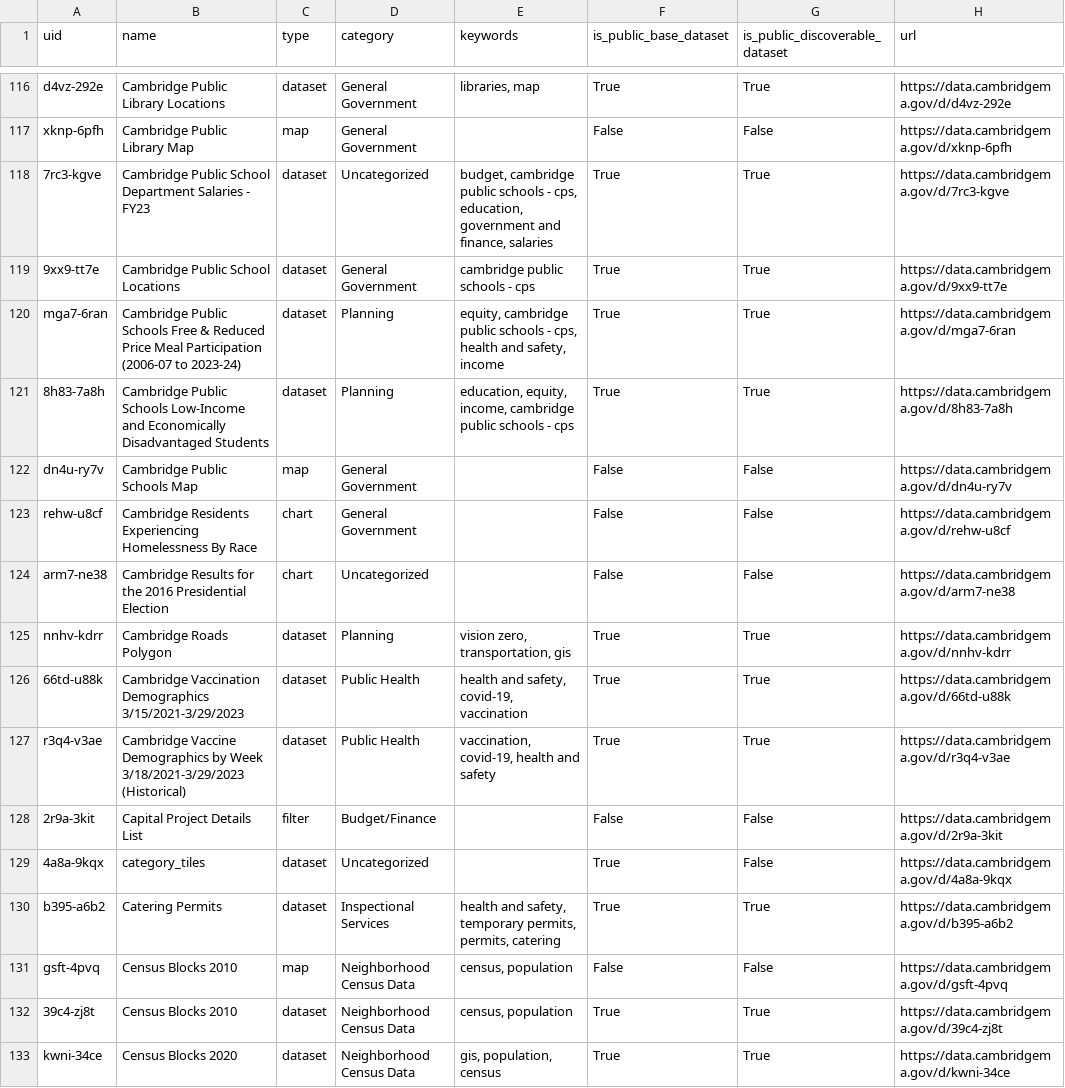
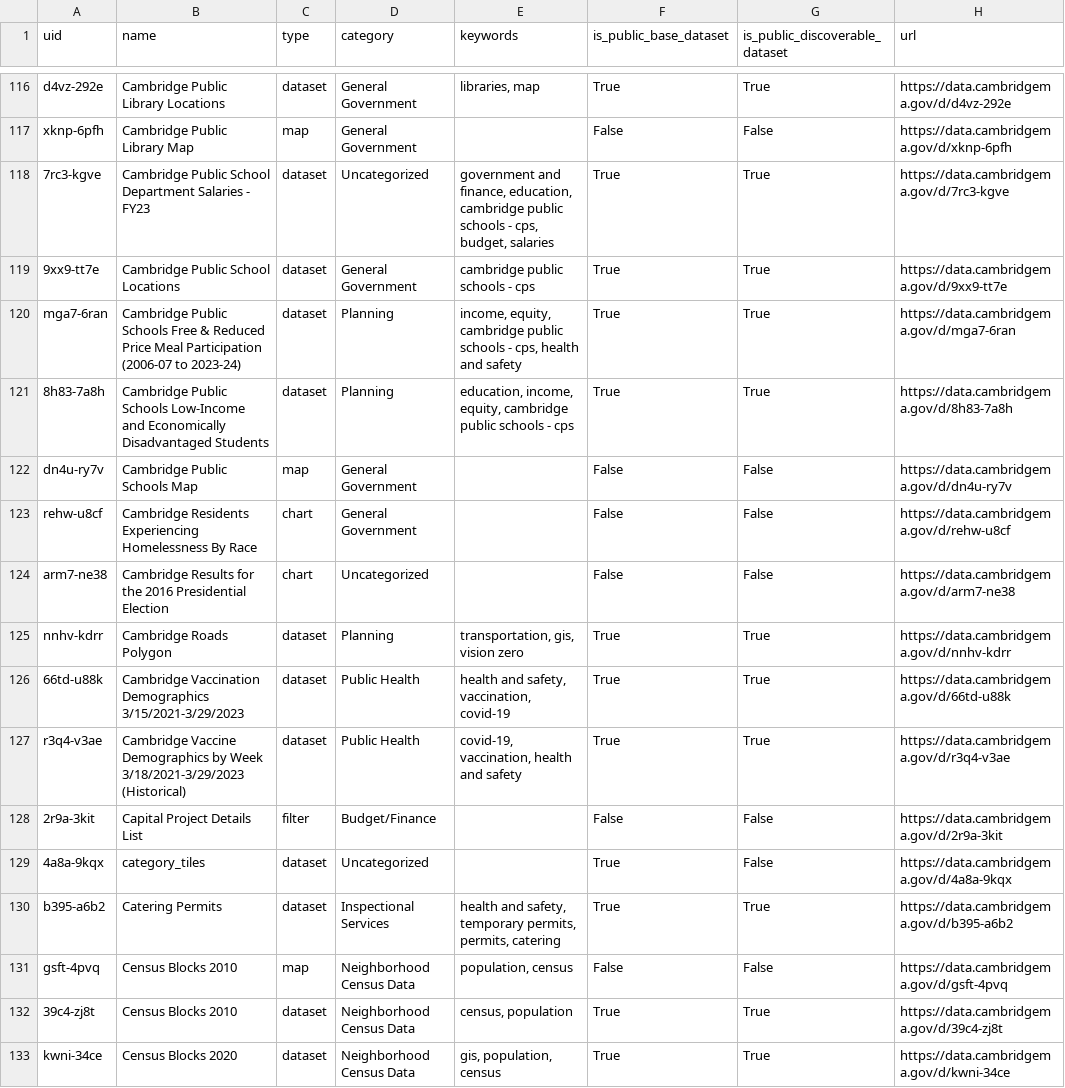
Before and after one commit to cambridgeitd/OpenDataMetrics, a CSV file: data/processed/asset_filter_options.csv, drawn as a sheet; only a part is shown, gaps mark what is left out; the diff covers the shown part only.

```diff
--- a/data/processed/asset_filter_options.csv
+++ b/data/processed/asset_filter_options.csv
@@ -117,6 +117,6 @@ d4vz-292e,Cambridge Public Library Locations,dataset,General Government,"librari
 xknp-6pfh,Cambridge Public Library Map,map,General Government,,False,False,https://data.cambridgema.gov/d/xknp-6pfh
-7rc3-kgve,Cambridge Public School Department Salaries - FY23,dataset,Uncategorized,"budget, cambridge public schools - cps, education, government and finance, salaries",True,True,https://data.cambridgema.gov/d/7rc3-kgve
+7rc3-kgve,Cambridge Public School Department Salaries - FY23,dataset,Uncategorized,"government and finance, education, cambridge public schools - cps, budget, salaries",True,True,https://data.cambridgema.gov/d/7rc3-kgve
 9xx9-tt7e,Cambridge Public School Locations,dataset,General Government,cambridge public schools - cps,True,True,https://data.cambridgema.gov/d/9xx9-tt7e
-mga7-6ran,Cambridge Public Schools Free & Reduced Price Meal Participation (2006-07 to 2023-24),dataset,Planning,"equity, cambridge public schools - cps, health and safety, income",True,True,https://data.cambridgema.gov/d/mga7-6ran
-8h83-7a8h,Cambridge Public Schools Low-Income and Economically Disadvantaged Students,dataset,Planning,"education, equity, income, cambridge public schools - cps",True,True,https://data.cambridgema.gov/d/8h83-7a8h
+mga7-6ran,Cambridge Public Schools Free & Reduced Price Meal Participation (2006-07 to 2023-24),dataset,Planning,"income, equity, cambridge public schools - cps, health and safety",True,True,https://data.cambridgema.gov/d/mga7-6ran
+8h83-7a8h,Cambridge Public Schools Low-Income and Economically Disadvantaged Students,dataset,Planning,"education, income, equity, cambridge public schools - cps",True,True,https://data.cambridgema.gov/d/8h83-7a8h
 dn4u-ry7v,Cambridge Public Schools Map,map,General Government,,False,False,https://data.cambridgema.gov/d/dn4u-ry7v
@@ -124,5 +124,5 @@ rehw-u8cf,Cambridge Residents Experiencing Homelessness By Race,chart,General Go
 arm7-ne38,Cambridge Results for the 2016 Presidential Election,chart,Uncategorized,,False,False,https://data.cambridgema.gov/d/arm7-ne38
-nnhv-kdrr,Cambridge Roads Polygon,dataset,Planning,"vision zero, transportation, gis",True,True,https://data.cambridgema.gov/d/nnhv-kdrr
-66td-u88k,Cambridge Vaccination Demographics 3/15/2021-3/29/2023,dataset,Public Health,"health and safety, covid-19, vaccination",True,True,https://data.cambridgema.gov/d/66td-u88k
-r3q4-v3ae,Cambridge Vaccine Demographics by Week 3/18/2021-3/29/2023 (Historical),dataset,Public Health,"vaccination, covid-19, health and safety",True,True,https://data.cambridgema.gov/d/r3q4-v3ae
+nnhv-kdrr,Cambridge Roads Polygon,dataset,Planning,"transportation, gis, vision zero",True,True,https://data.cambridgema.gov/d/nnhv-kdrr
+66td-u88k,Cambridge Vaccination Demographics 3/15/2021-3/29/2023,dataset,Public Health,"health and safety, vaccination, covid-19",True,True,https://data.cambridgema.gov/d/66td-u88k
+r3q4-v3ae,Cambridge Vaccine Demographics by Week 3/18/2021-3/29/2023 (Historical),dataset,Public Health,"covid-19, vaccination, health and safety",True,True,https://data.cambridgema.gov/d/r3q4-v3ae
 2r9a-3kit,Capital Project Details List,filter,Budget/Finance,,False,False,https://data.cambridgema.gov/d/2r9a-3kit
@@ -130,3 +130,3 @@ r3q4-v3ae,Cambridge Vaccine Demographics by Week 3/18/2021-3/29/2023 (Historical
 b395-a6b2,Catering Permits,dataset,Inspectional Services,"health and safety, temporary permits, permits, catering",True,True,https://data.cambridgema.gov/d/b395-a6b2
-gsft-4pvq,Census Blocks 2010,map,Neighborhood Census Data,"census, population",False,False,https://data.cambridgema.gov/d/gsft-4pvq
+gsft-4pvq,Census Blocks 2010,map,Neighborhood Census Data,"population, census",False,False,https://data.cambridgema.gov/d/gsft-4pvq
 39c4-zj8t,Census Blocks 2010,dataset,Neighborhood Census Data,"census, population",True,True,https://data.cambridgema.gov/d/39c4-zj8t
```
Also changed, not shown: 168 edited cells elsewhere in this file, data/processed/dataset_inventory_snapshot.csv, data/processed/open_data_program_metrics.csv, 4 other files.
